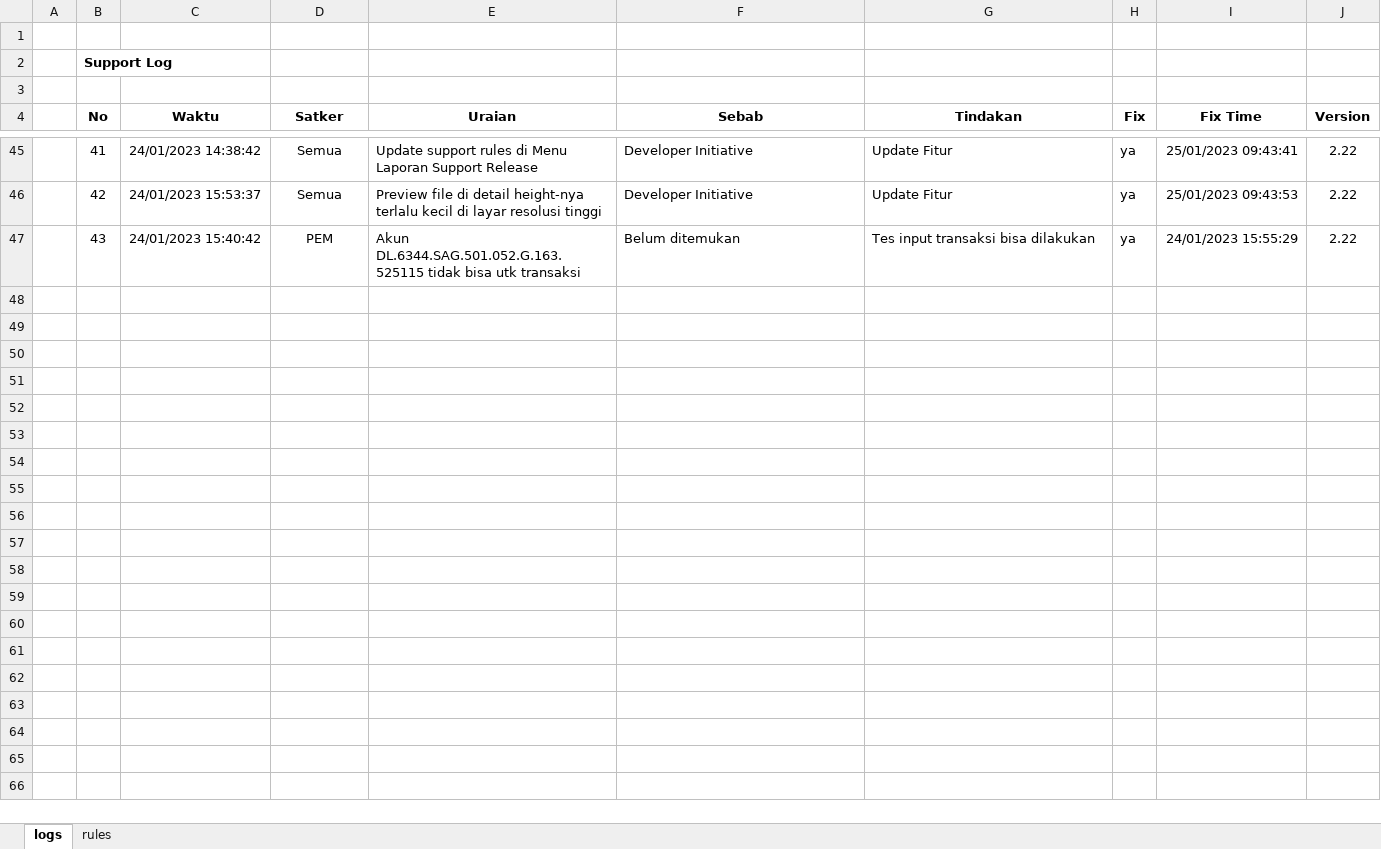
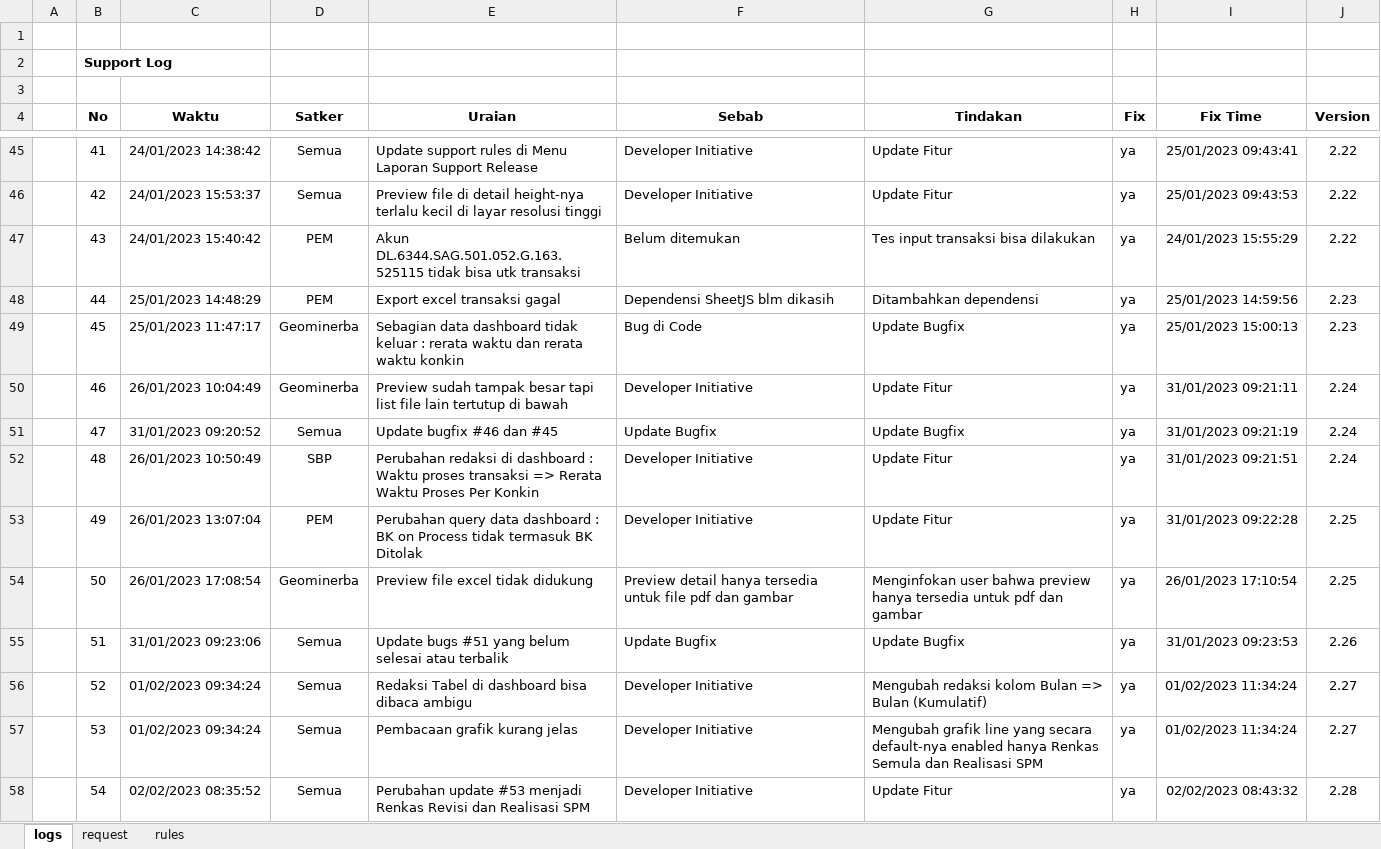
Before and after one commit to Faridalim/sik_release_note, an Excel workbook: SIK_RELEASE_NOTES.xlsx, sheet logs, drawn as a sheet; only a part is shown, gaps mark what is left out; values as stored, in another font and other column widths than the file's, no borders; the diff names each change by its address in the sheet, - before the commit and + after, or states it on an @@ line.

Commit message:
Update 2.28

```diff
--- a/SIK_RELEASE_NOTES.xlsx (sheet logs)
+++ b/SIK_RELEASE_NOTES.xlsx (sheet logs)
+sheet tab: request
+row 48:  | 44 | 25/01/2023 14:48:29 | PEM | Export excel transaksi gagal | Dependensi SheetJS blm dikasih | Ditambahkan dependensi | ya | 25/01/2023 14:59:56 | 2.23
+row 49:  | 45 | 25/01/2023 11:47:17 | Geominerba | Sebagian data dashboard tidak keluar : rerata waktu dan rerata waktu konkin | Bug di Code | Update Bugfix | ya | 25/01/2023 15:00:13 | 2.23
+row 50:  | 46 | 26/01/2023 10:04:49 | Geominerba | Preview sudah tampak besar tapi list file lain tertutup di bawah | Developer Initiative | Update Fitur | ya | 31/01/2023 09:21:11 | 2.24
+row 51:  | 47 | 31/01/2023 09:20:52 | Semua | Update bugfix #46 dan #45 | Update Bugfix | Update Bugfix | ya | 31/01/2023 09:21:19 | 2.24
+row 52:  | 48 | 26/01/2023 10:50:49 | SBP | Perubahan redaksi di dashboard : Waktu proses transaksi => Rerata Waktu Proses Per Konkin | Developer Initiative | Update Fitur | ya | 31/01/2023 09:21:51 | 2.24
+row 53:  | 49 | 26/01/2023 13:07:04 | PEM | Perubahan query data dashboard : BK on Process tidak termasuk BK Ditolak | Developer Initiative | Update Fitur | ya | 31/01/2023 09:22:28 | 2.25
+row 54:  | 50 | 26/01/2023 17:08:54 | Geominerba | Preview file excel tidak didukung | Preview detail hanya tersedia untuk file pdf dan gambar | Menginfokan user bahwa preview hanya tersedia untuk pdf dan gambar | ya | 26/01/2023 17:10:54 | 2.25
+row 55:  | 51 | 31/01/2023 09:23:06 | Semua | Update bugs #51 yang belum selesai atau terbalik | Update Bugfix | Update Bugfix | ya | 31/01/2023 09:23:53 | 2.26
+row 56:  | 52 | 01/02/2023 09:34:24 | Semua | Redaksi Tabel di dashboard bisa dibaca ambigu | Developer Initiative | Mengubah redaksi kolom Bulan => Bulan (Kumulatif) | ya | 01/02/2023 11:34:24 | 2.27
+row 57:  | 53 | 01/02/2023 09:34:24 | Semua | Pembacaan grafik kurang jelas | Developer Initiative | Mengubah grafik line yang secara default-nya enabled hanya Renkas Semula dan Realisasi SPM | ya | 01/02/2023 11:34:24 | 2.27
+row 58:  | 54 | 02/02/2023 08:35:52 | Semua | Perubahan update #53 menjadi Renkas Revisi dan Realisasi SPM | Developer Initiative | Update Fitur | ya | 02/02/2023 08:43:32 | 2.28
```
